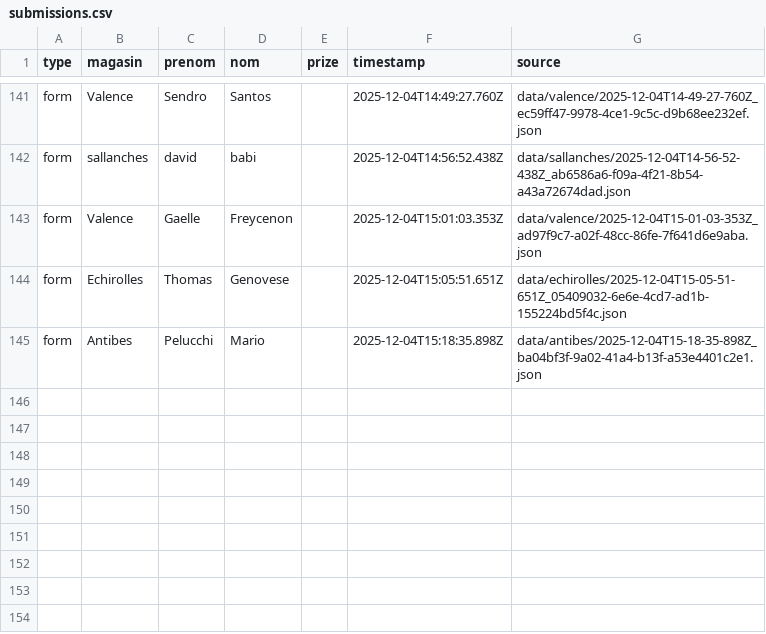
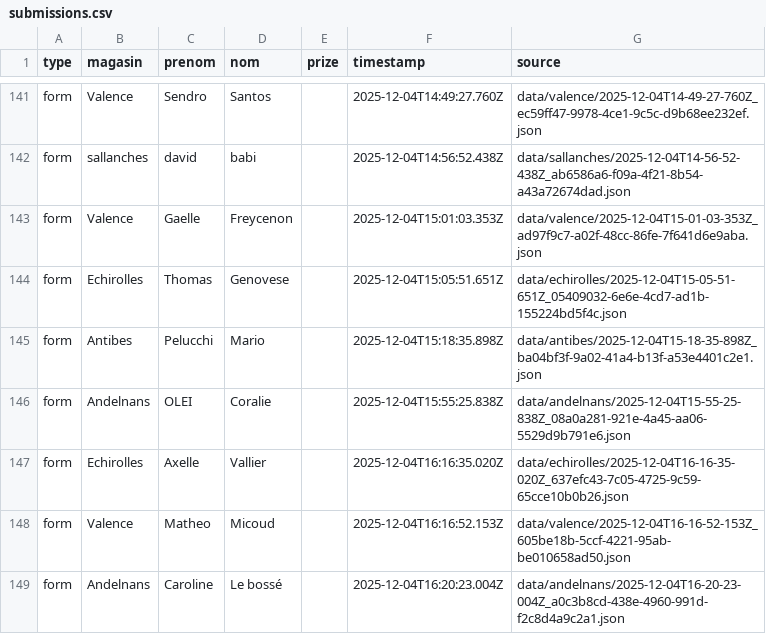
Before and after one commit to parmaktdm/Roue-de-Maliterie-2, a CSV file: exports/submissions.csv, drawn as a sheet; only a part is shown, gaps mark what is left out; the diff names each change by its address in the sheet, - before the commit and + after, or states it on an @@ line.

```diff
--- a/exports/submissions.csv
+++ b/exports/submissions.csv
+row 146: form | Andelnans | OLEI | Coralie |  | 2025-12-04T15:55:25.838Z | data/andelnans/2025-12-04T15-55-25-838Z_08a0a281-921e-4a45-aa06-5529d9b791e6.json
+row 147: form | Echirolles | Axelle | Vallier |  | 2025-12-04T16:16:35.020Z | data/echirolles/2025-12-04T16-16-35-020Z_637efc43-7c05-4725-9c59-65cce10b0b26.json
+row 148: form | Valence | Matheo | Micoud |  | 2025-12-04T16:16:52.153Z | data/valence/2025-12-04T16-16-52-153Z_605be18b-5ccf-4221-95ab-be010658ad50.json
+row 149: form | Andelnans | Caroline | Le bossé |  | 2025-12-04T16:20:23.004Z | data/andelnans/2025-12-04T16-20-23-004Z_a0c3b8cd-438e-4960-991d-f2c8d4a9c2a1.json
```
Also changed, not shown: 1 other file.
